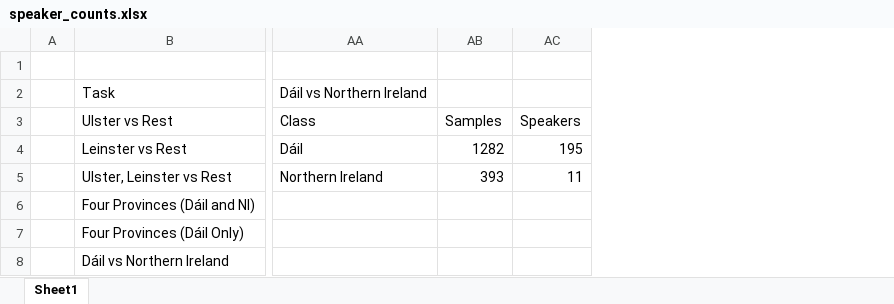
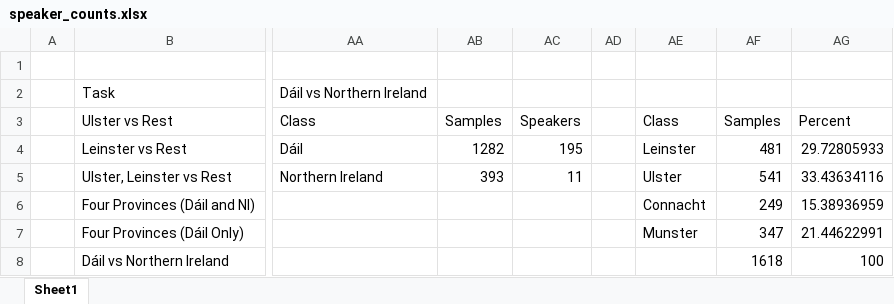
Before and after one commit to cianansCollege/FinalYearProject, an Excel workbook: FinalReport/Evidence/speaker_counts.xlsx, sheet Sheet1, drawn as a sheet; only a part is shown, gaps mark what is left out; values as stored, in another font and other column widths than the file's, no borders; table styles not drawn; the diff names each change by its address in the sheet, - before the commit and + after, or states it on an @@ line.

Commit message:
Add wav2vec plugins and model description UI. Added evidence for report
Register and add three new Wav2Vec-based classifier plugins (Leinster vs Rest, Ulster/Leinster/Rest, Province 4-way) that load joblib artifacts and provide predict() outputs. Update plugin loader to register the new plugins and bump FastAPI app title to Prototype4. Frontend: add model description UI, wire description rendering into model selection and prediction flows, update map highlighting to consider model-specific label-to-region logic and normalized province names, and pass model IDs to map updates. Also update module imports/versioned script tags, adjust some CSS, and add FinalReport Gantt chart and chart/image evidence files while removing a few archived interim report documents.

```diff
--- a/FinalReport/Evidence/speaker_counts.xlsx (sheet Sheet1)
+++ b/FinalReport/Evidence/speaker_counts.xlsx (sheet Sheet1)
+column AD, empty
+column AE, rows 3-7: Class | Leinster | Ulster | Connacht | Munster
+column AF, rows 3-8: Samples | 481 | 541 | 249 | 347 | 1618
+column AG, rows 3-8: Percent | 29.72805933 | 33.43634116 | 15.38936959 | 21.44622991 | 100
```
Also changed, not shown: FinalReport/Evidence/wav2vec_vs_mfcc/irish_model_summary_charts.xlsx, FinalReport/Evidence/wav2vec_vs_mfcc/wav2vec_irish_summary.xlsx, 20 other files.
